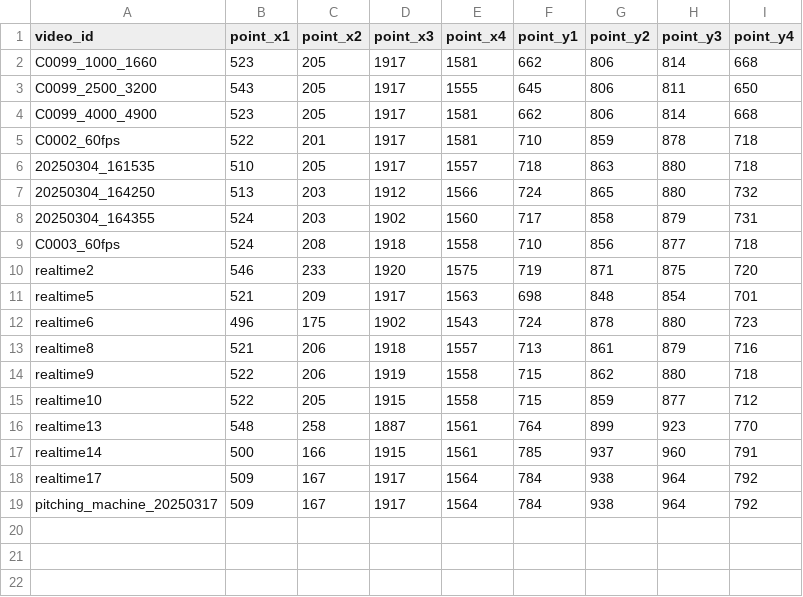
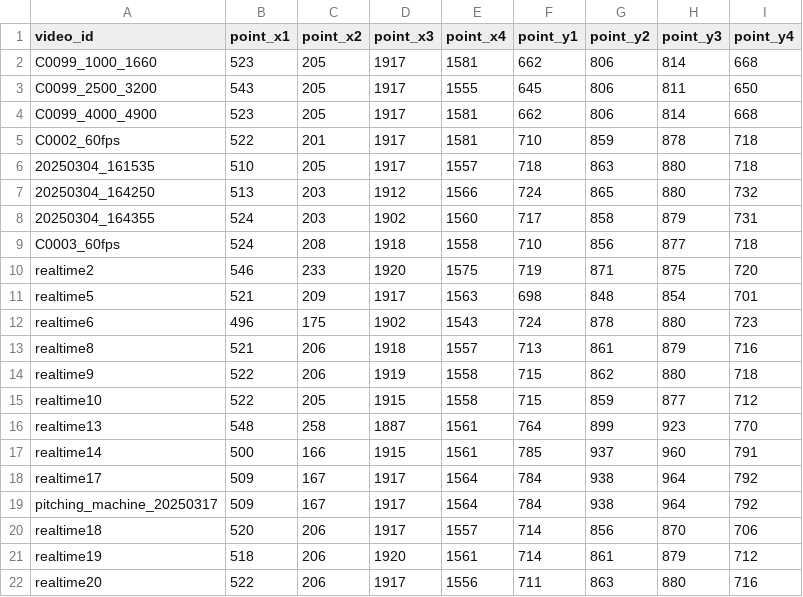
Before and after one commit to koteruon/yolov7, a CSV file: pitching_machine/table.csv, drawn as a sheet.

```diff
--- a/pitching_machine/table.csv
+++ b/pitching_machine/table.csv
@@ -19 +19,4 @@ realtime17,509,167,1917,1564,784,938,964,792
 pitching_machine_20250317,509,167,1917,1564,784,938,964,792
+realtime18,520,206,1917,1557,714,856,870,706
+realtime19,518,206,1920,1561,714,861,879,712
+realtime20,522,206,1917,1556,711,863,880,716
```
Also changed, not shown: pitching_machine/checkpoint.csv, pitching_machine/pitching.csv, 3 other files.
